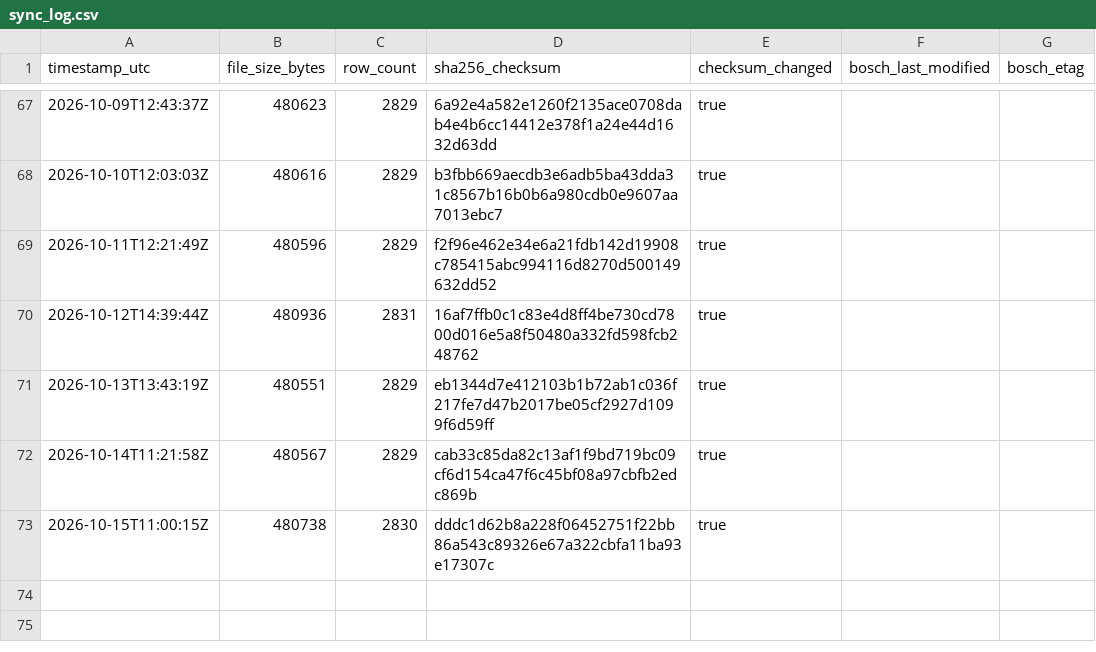
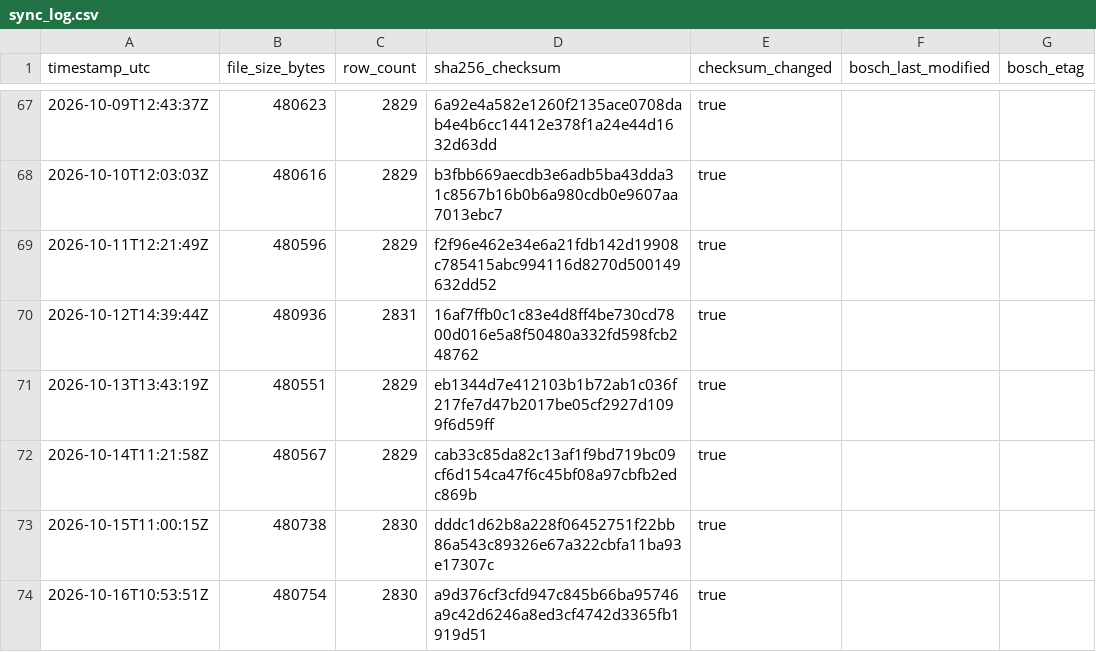
Before and after one commit to mahaveerchavda/bosch-stock-sync, a CSV file: sync_log.csv, drawn as a sheet; only a part is shown, gaps mark what is left out; the diff names each change by its address in the sheet, - before the commit and + after, or states it on an @@ line.

```diff
--- a/sync_log.csv
+++ b/sync_log.csv
+row 74: 2026-10-16T10:53:51Z | 480754 | 2830 | a9d376cf3cfd947c845b66ba95746a9c42d6246a8ed3cf4742d3365fb1919d51 | true
```
Also changed, not shown: bosch_stock_export.csv, 1 other file.
